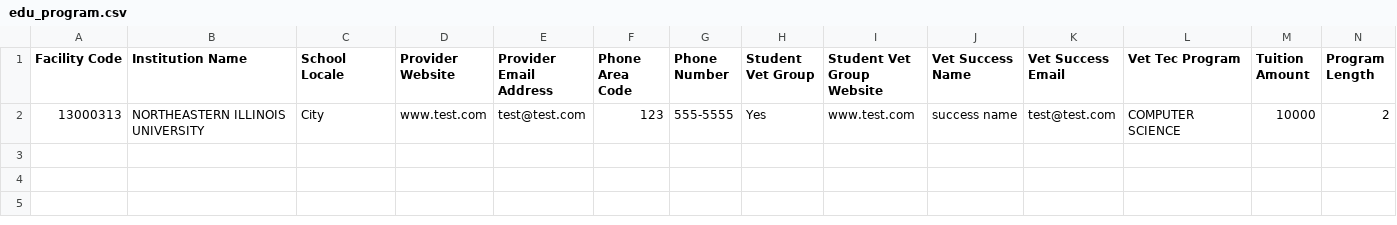
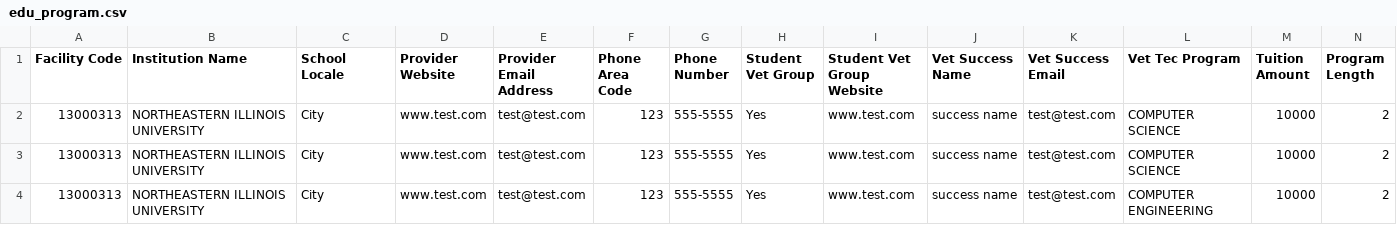
Before and after one commit to department-of-veterans-affairs/gibct-data-service, a CSV file: sample_csvs/edu_program.csv, drawn as a sheet.

Commit message:
Add unique validation for vet_tec_program and facility_code on edu_program

```diff
--- a/sample_csvs/edu_program.csv
+++ b/sample_csvs/edu_program.csv
@@ -2 +2,3 @@ Facility Code,Institution Name,School Locale,Provider Website,Provider Email Add
 13000313,NORTHEASTERN ILLINOIS UNIVERSITY,City,www.test.com,test@test.com,123,555-5555,Yes,www.test.com,success name,test@test.com,COMPUTER SCIENCE,10000,2
+13000313,NORTHEASTERN ILLINOIS UNIVERSITY,City,www.test.com,test@test.com,123,555-5555,Yes,www.test.com,success name,test@test.com,COMPUTER SCIENCE,10000,2
+13000313,NORTHEASTERN ILLINOIS UNIVERSITY,City,www.test.com,test@test.com,123,555-5555,Yes,www.test.com,success name,test@test.com,COMPUTER ENGINEERING,10000,2
```
Also changed, not shown: 2 other files.
